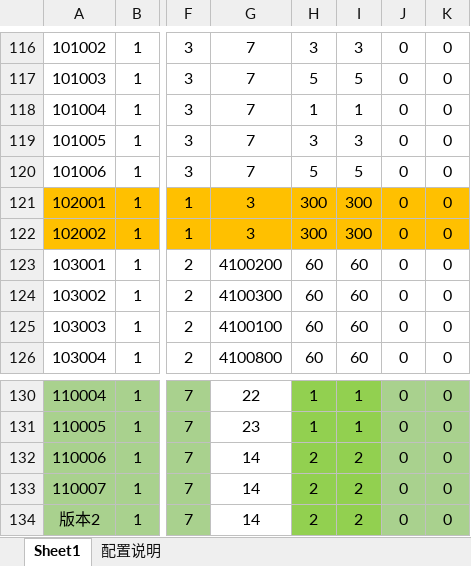
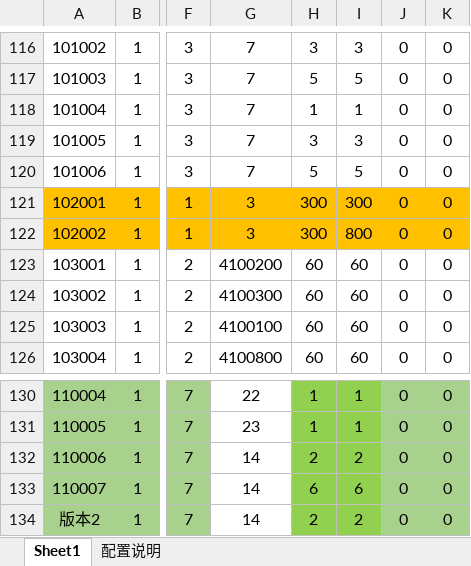
Before and after one commit to jarvanstack/git-demo, an Excel workbook: 1019_drop/drop_info.xlsx, sheet Sheet1, drawn as a sheet; only a part is shown, gaps mark what is left out; values as stored, in another font and other column widths than the file's, no borders; conditional formats not drawn; the diff names each change by its address in the sheet, - before the commit and + after, or states it on an @@ line.

Commit message:
测试2

```diff
--- a/1019_drop/drop_info.xlsx (sheet Sheet1)
+++ b/1019_drop/drop_info.xlsx (sheet Sheet1)
-I122: 300
+I122: 800
-H133: 2
+H133: 6
-I133: 2
+I133: 6
```
